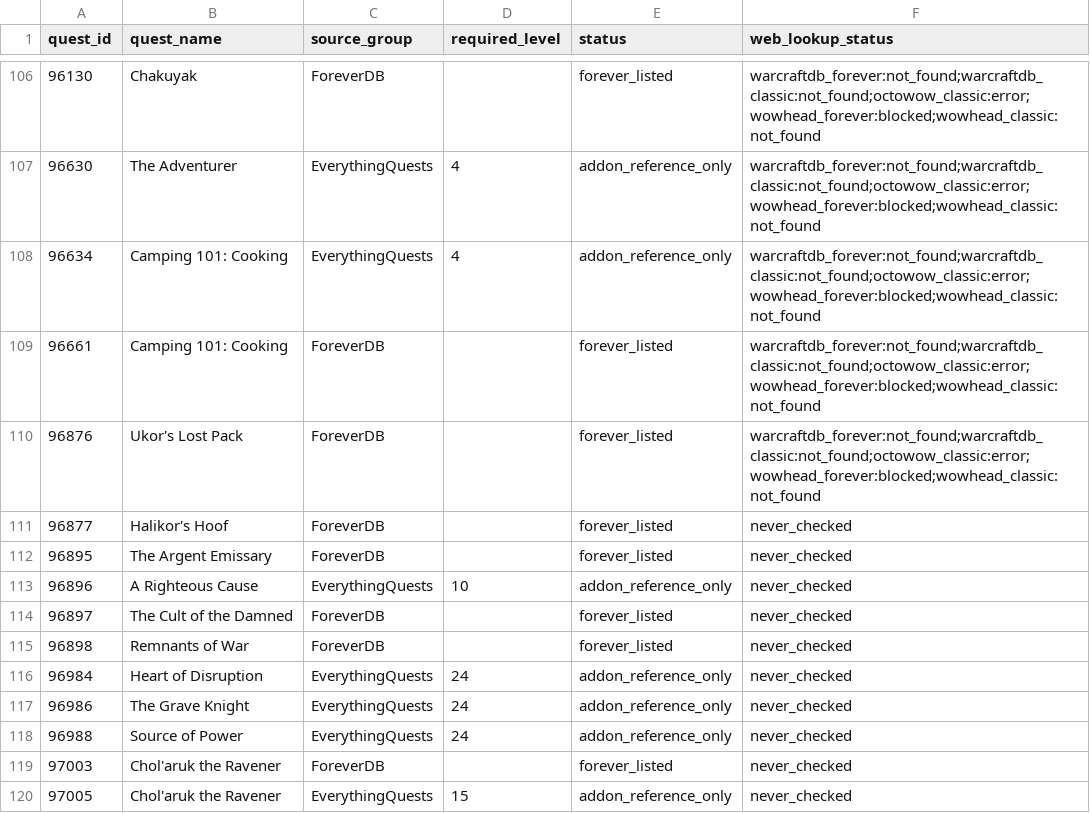
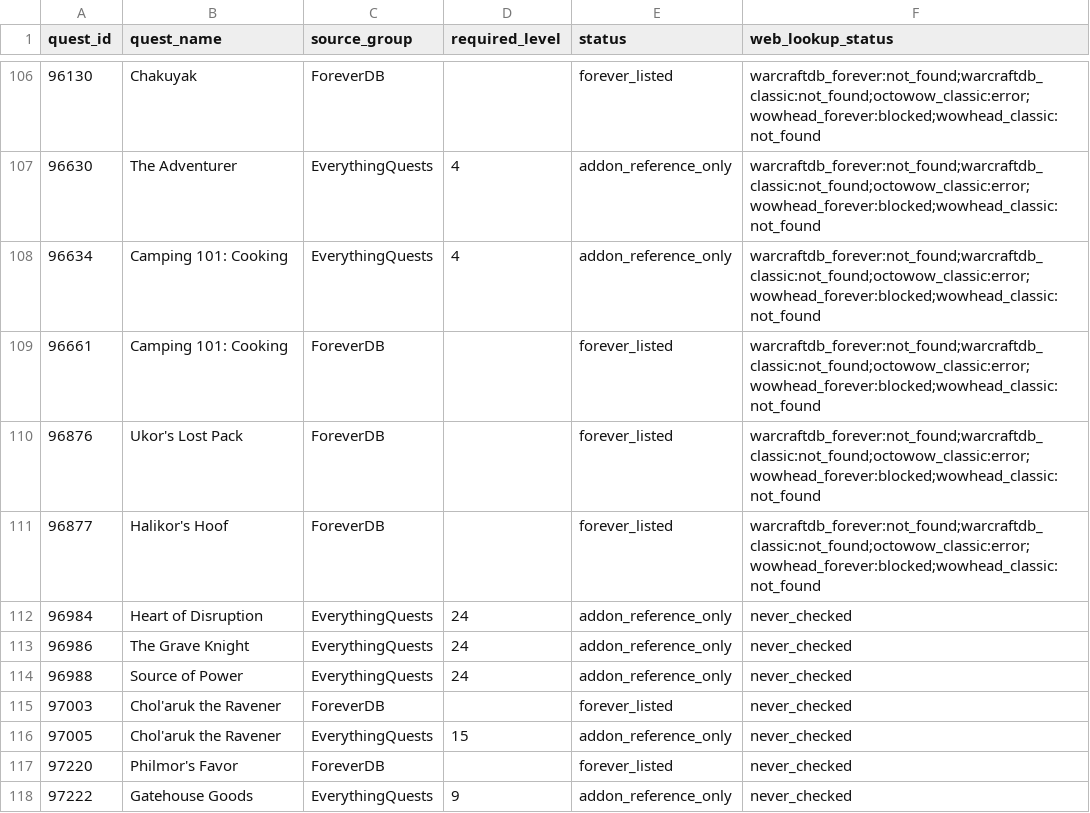
Before and after one commit to Battlefeld/ForeverRoutes, a CSV file: unified/missing-xp-quest-ids-1-30.csv, drawn as a sheet; only a part is shown, gaps mark what is left out; the shorter side is filled out with more unchanged rows.

```diff
--- a/unified/missing-xp-quest-ids-1-30.csv
+++ b/unified/missing-xp-quest-ids-1-30.csv
@@ -110,7 +110,3 @@ quest_id,quest_name,source_group,required_level,status,web_lookup_status
 96876,Ukor's Lost Pack,ForeverDB,,forever_listed,warcraftdb_forever:not_found;warcraftdb_classic:not_found;octowow_classic:error;wowhead_forever:blocked;wowhead_classic:not_found
-96877,Halikor's Hoof,ForeverDB,,forever_listed,never_checked
-96895,The Argent Emissary,ForeverDB,,forever_listed,never_checked
-96896,A Righteous Cause,EverythingQuests,10,addon_reference_only,never_checked
-96897,The Cult of the Damned,ForeverDB,,forever_listed,never_checked
-96898,Remnants of War,ForeverDB,,forever_listed,never_checked
+96877,Halikor's Hoof,ForeverDB,,forever_listed,warcraftdb_forever:not_found;warcraftdb_classic:not_found;octowow_classic:error;wowhead_forever:blocked;wowhead_classic:not_found
 96984,Heart of Disruption,EverythingQuests,24,addon_reference_only,never_checked
```
Also changed, not shown: 5 other files.
